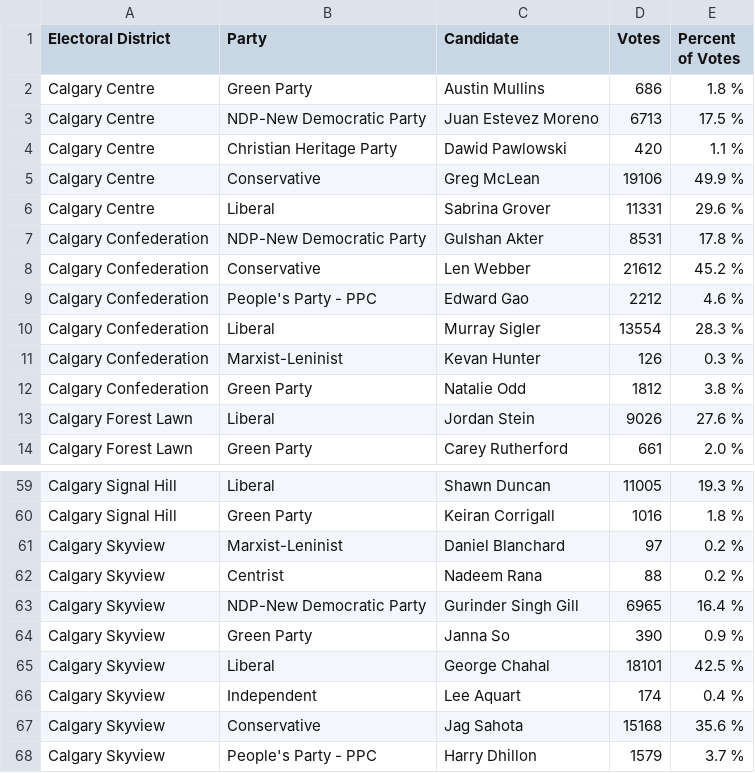
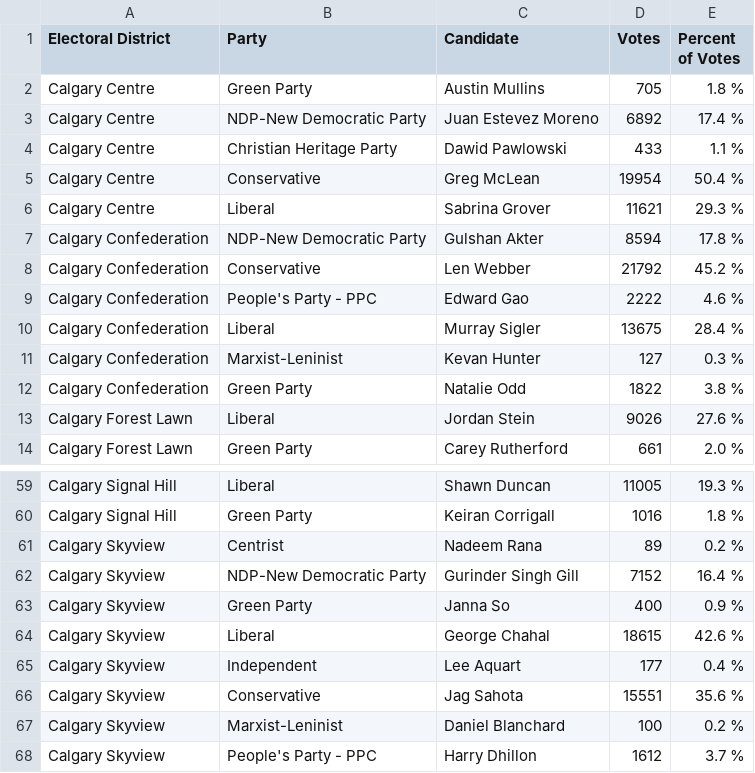
Before and after one commit to aryntoombs/Calgary-Election, a CSV file: results.csv, drawn as a sheet; only a part is shown, gaps mark what is left out; the diff covers the shown part only.

Commit message:
update election results

```diff
--- a/results.csv
+++ b/results.csv
@@ -1,13 +1,13 @@
 "Electoral District","Party","Candidate","Votes","Percent of Votes"
-"Calgary Centre","Green Party","Austin Mullins",686,"1.8 %"
-"Calgary Centre","NDP-New Democratic Party","Juan Estevez Moreno",6713,"17.5 %"
-"Calgary Centre","Christian Heritage Party","Dawid Pawlowski",420,"1.1 %"
-"Calgary Centre","Conservative","Greg McLean",19106,"49.9 %"
-"Calgary Centre","Liberal","Sabrina Grover",11331,"29.6 %"
-"Calgary Confederation","NDP-New Democratic Party","Gulshan Akter",8531,"17.8 %"
-"Calgary Confederation","Conservative","Len Webber",21612,"45.2 %"
-"Calgary Confederation","People's Party - PPC","Edward Gao",2212,"4.6 %"
-"Calgary Confederation","Liberal","Murray Sigler",13554,"28.3 %"
-"Calgary Confederation","Marxist-Leninist","Kevan Hunter",126,"0.3 %"
-"Calgary Confederation","Green Party","Natalie Odd",1812,"3.8 %"
+"Calgary Centre","Green Party","Austin Mullins",705,"1.8 %"
+"Calgary Centre","NDP-New Democratic Party","Juan Estevez Moreno",6892,"17.4 %"
+"Calgary Centre","Christian Heritage Party","Dawid Pawlowski",433,"1.1 %"
+"Calgary Centre","Conservative","Greg McLean",19954,"50.4 %"
+"Calgary Centre","Liberal","Sabrina Grover",11621,"29.3 %"
+"Calgary Confederation","NDP-New Democratic Party","Gulshan Akter",8594,"17.8 %"
+"Calgary Confederation","Conservative","Len Webber",21792,"45.2 %"
+"Calgary Confederation","People's Party - PPC","Edward Gao",2222,"4.6 %"
+"Calgary Confederation","Liberal","Murray Sigler",13675,"28.4 %"
+"Calgary Confederation","Marxist-Leninist","Kevan Hunter",127,"0.3 %"
+"Calgary Confederation","Green Party","Natalie Odd",1822,"3.8 %"
 "Calgary Forest Lawn","Liberal","Jordan Stein",9026,"27.6 %"
@@ -60,9 +60,9 @@
 "Calgary Signal Hill","Green Party","Keiran Corrigall",1016,"1.8 %"
-"Calgary Skyview","Marxist-Leninist","Daniel Blanchard",97,"0.2 %"
-"Calgary Skyview","Centrist","Nadeem Rana",88,"0.2 %"
-"Calgary Skyview","NDP-New Democratic Party","Gurinder Singh Gill",6965,"16.4 %"
-"Calgary Skyview","Green Party","Janna So",390,"0.9 %"
-"Calgary Skyview","Liberal","George Chahal",18101,"42.5 %"
-"Calgary Skyview","Independent","Lee Aquart",174,"0.4 %"
-"Calgary Skyview","Conservative","Jag Sahota",15168,"35.6 %"
-"Calgary Skyview","People's Party - PPC","Harry Dhillon",1579,"3.7 %"
+"Calgary Skyview","Centrist","Nadeem Rana",89,"0.2 %"
+"Calgary Skyview","NDP-New Democratic Party","Gurinder Singh Gill",7152,"16.4 %"
+"Calgary Skyview","Green Party","Janna So",400,"0.9 %"
+"Calgary Skyview","Liberal","George Chahal",18615,"42.6 %"
+"Calgary Skyview","Independent","Lee Aquart",177,"0.4 %"
+"Calgary Skyview","Conservative","Jag Sahota",15551,"35.6 %"
+"Calgary Skyview","Marxist-Leninist","Daniel Blanchard",100,"0.2 %"
+"Calgary Skyview","People's Party - PPC","Harry Dhillon",1612,"3.7 %"
```
Also changed, not shown: 18 edited cells elsewhere in this file.
